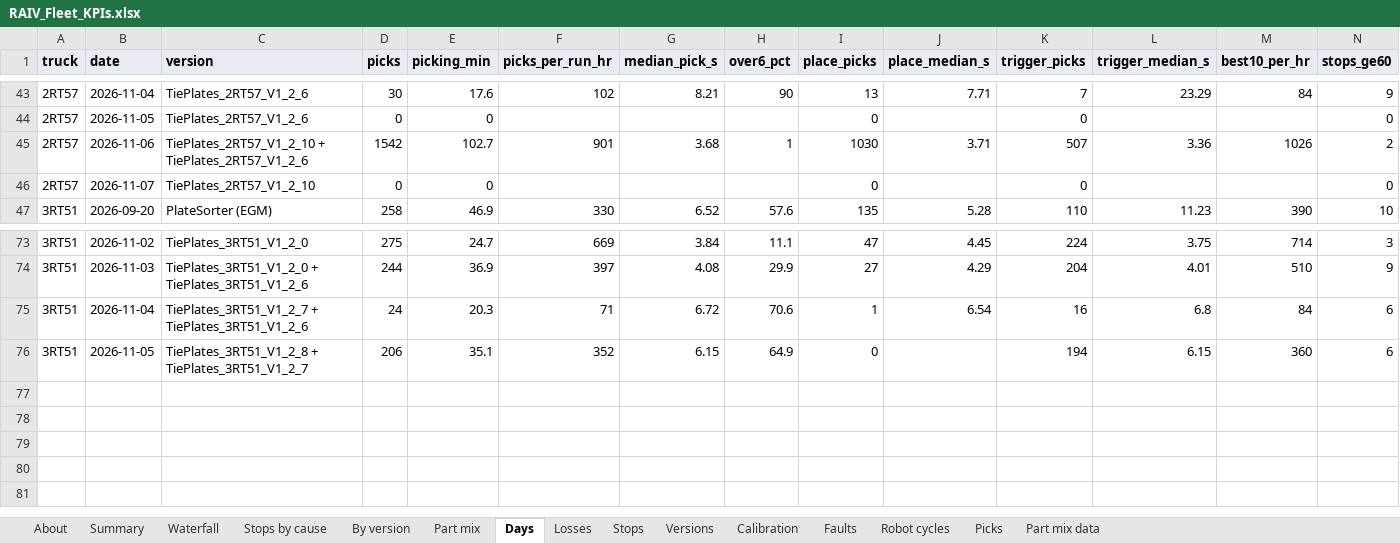
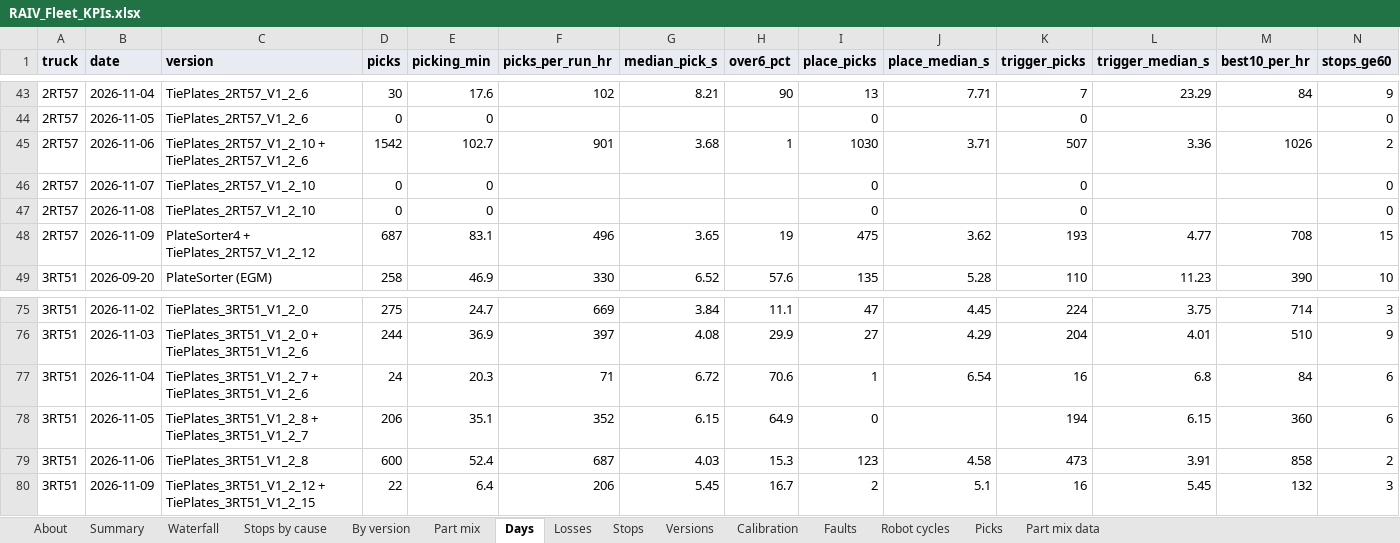
Before and after one commit to cotyc-bbrailtech/RAIV-FLEET-KPI, an Excel workbook: RAIV_Fleet_KPIs.xlsx, sheet Days, drawn as a sheet; only a part is shown, gaps mark what is left out; values as stored, in another font and other column widths than the file's, no borders; charts and pictures not drawn; rows hold the shown columns only; the diff names each change by its address in the sheet, - before the commit and + after, or states it on an @@ line.

```diff
--- a/RAIV_Fleet_KPIs.xlsx (sheet Days)
+++ b/RAIV_Fleet_KPIs.xlsx (sheet Days)
+row 47: 2RT57 | 2026-11-08 | TiePlates_2RT57_V1_2_10 | 0 | 0 |  |  |  | 0 |  | 0 |  |  | 0
+row 48: 2RT57 | 2026-11-09 | PlateSorter4 + TiePlates_2RT57_V1_2_12 | 687 | 83.1 | 496 | 3.65 | 19 | 475 | 3.62 | 193 | 4.77 | 708 | 15
+row 79: 3RT51 | 2026-11-06 | TiePlates_3RT51_V1_2_8 | 600 | 52.4 | 687 | 4.03 | 15.3 | 123 | 4.58 | 473 | 3.91 | 858 | 2
+row 80: 3RT51 | 2026-11-09 | TiePlates_3RT51_V1_2_12 + TiePlates_3RT51_V1_2_15 | 22 | 6.4 | 206 | 5.45 | 16.7 | 2 | 5.1 | 16 | 5.45 | 132 | 3
```
Also changed, not shown: sheet Picks, sheet Robot cycles, sheet Losses, sheet Stops, sheet Part mix data, sheet Faults, 8 more sheets, formulas that keep their value, 1 other file.
